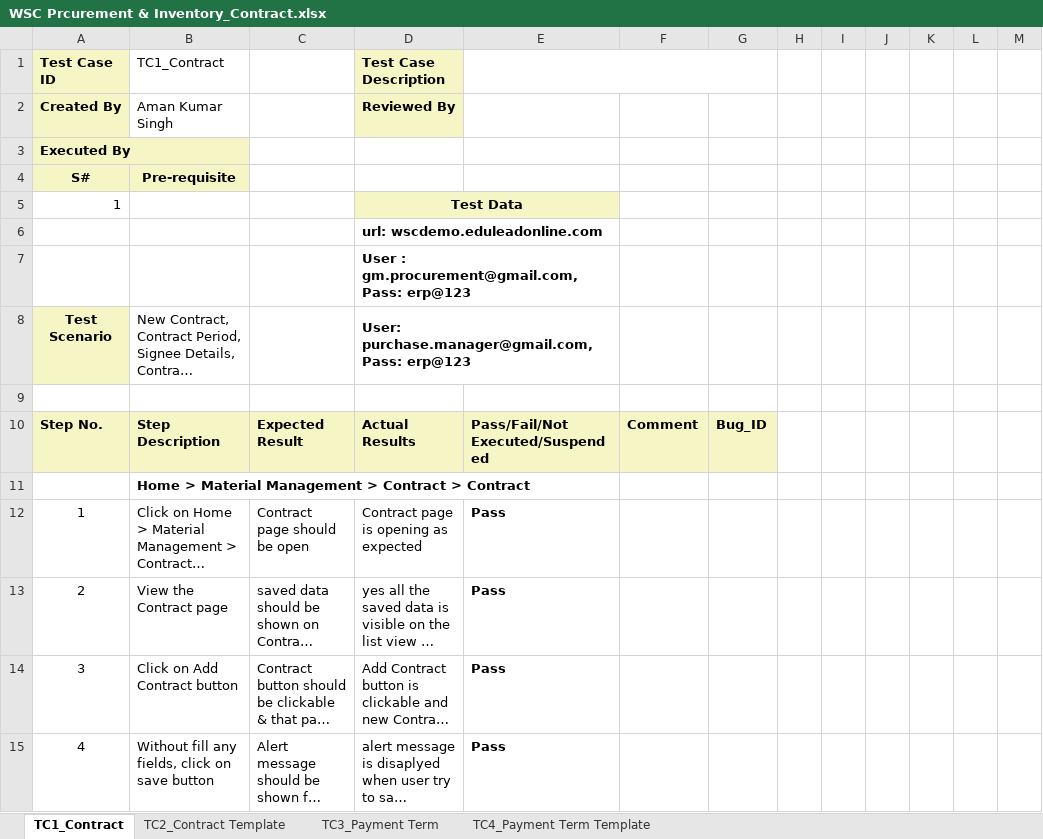
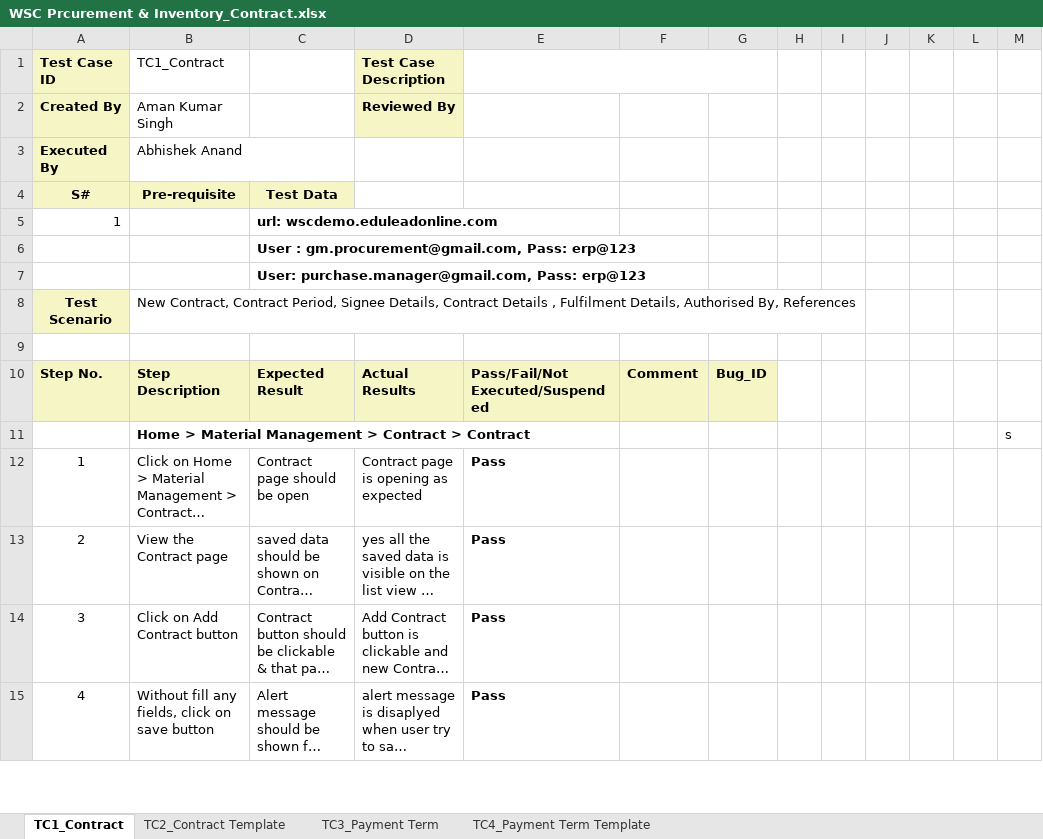
Before and after one commit to subhodeepGit/SOUL-Documents, an Excel workbook: WSC/Test Report/Procurement & Inventory/WSC Prcurement & Inventory_Contract.xlsx, sheet TC1_Contract, drawn as a sheet; only a part is shown; long unchanged cells end in …; values as stored, in another font and other column widths than the file's, no borders; removed rows and columns are numbered as before the commit, all else as after; the diff names each change by its address in the sheet, - before the commit and + after, or states it on an @@ line.

```diff
--- a/WSC/Test Report/Procurement & Inventory/WSC Prcurement & Inventory_Contract.xlsx (sheet TC1_Contract)
+++ b/WSC/Test Report/Procurement & Inventory/WSC Prcurement & Inventory_Contract.xlsx (sheet TC1_Contract)
-B3 (TC1_Contract): (empty)
+B3 (TC1_Contract): Abhishek Anand
-C4: (empty)
+C4: Test Data
-C4 fill: none
+C4 fill: #F6F5C5
-C5: (empty)
+C5: url: wscdemo.eduleadonline.com
-D5 (Test Case Description): Test Data
+D5 (Test Case Description): (empty)
-D5:E5 fill: #F6F5C5
+D5:E5 fill: none
-D5:E5 merged
-row 6:  |  |  | url: wscdemo.eduleadonline.com
-row 7:  |  |  | User : gm.procurement@gmail.com, Pass: erp@123
+row 6:  |  | User : gm.procurement@gmail.com, Pass: erp@123
+row 7:  |  | User: purchase.manager@gmail.com, Pass: erp@123
-D8 (Test Case Description): User: purchase.manager@gmail.com, Pass: erp@123
+D8 (Test Case Description): (empty)
-D8:E8 merged
-M11: (empty)
+M11: s
```
Also changed, not shown: sheet TC2_Contract Template, sheet TC4_Payment Term Template, sheet TC3_Payment Term.
